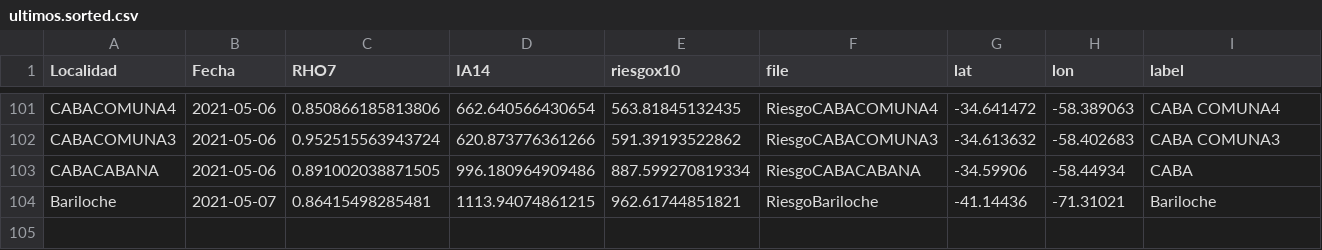
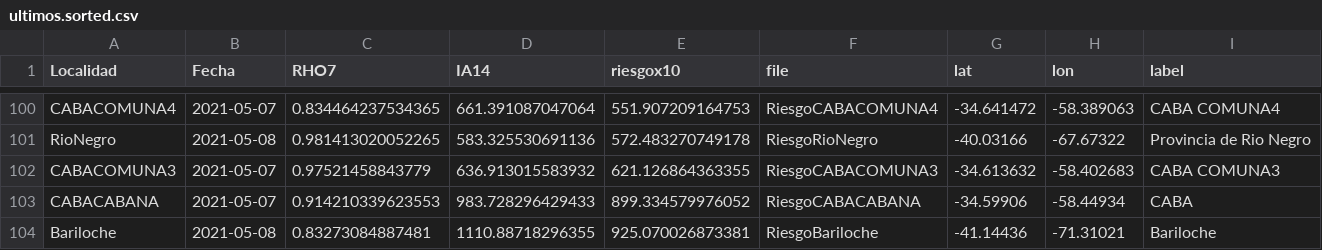
Before and after one commit to droyktton/loscoihues, a CSV file: ultimos.sorted.csv, drawn as a sheet; only a part is shown, gaps mark what is left out; addresses are those after the commit; the diff covers the shown part only; the diff names each change by its address in the sheet, - before the commit and + after, or states it on an @@ line.

```diff
--- a/ultimos.sorted.csv
+++ b/ultimos.sorted.csv
-B100 (Fecha): 2021-05-06
+B100 (Fecha): 2021-05-07
-C100 (RHO7): 0.850866185813806
+C100 (RHO7): 0.834464237534365
-D100 (IA14): 662.640566430654
+D100 (IA14): 661.391087047064
-E100 (riesgox10): 563.81845132435
+E100 (riesgox10): 551.907209164753
+row 101: RioNegro | 2021-05-08 | 0.981413020052265 | 583.325530691136 | 572.483270749178 | RiesgoRioNegro | -40.03166 | -67.67322 | Provincia de Rio Negro
-B102:B103 (Fecha): 2021-05-06
+B102:B103 (Fecha): 2021-05-07
-C102 (RHO7): 0.952515563943724
+C102 (RHO7): 0.97521458843779
-D102 (IA14): 620.873776361266
+D102 (IA14): 636.913015583932
-E102 (riesgox10): 591.39193522862
+E102 (riesgox10): 621.126864363355
-C103 (RHO7): 0.891002038871505
+C103 (RHO7): 0.914210339623553
-D103 (IA14): 996.180964909486
+D103 (IA14): 983.728296429433
-E103 (riesgox10): 887.599270819334
+E103 (riesgox10): 899.334579976052
-B104 (Fecha): 2021-05-07
+B104 (Fecha): 2021-05-08
-C104 (RHO7): 0.86415498285481
+C104 (RHO7): 0.83273084887481
-D104 (IA14): 1113.94074861215
+D104 (IA14): 1110.88718296355
-E104 (riesgox10): 962.61744851821
+E104 (riesgox10): 925.070026873381
```
Also changed, not shown: 1 added row, 2 removed rows and 28 edited cells elsewhere in this file, 1 other file.
